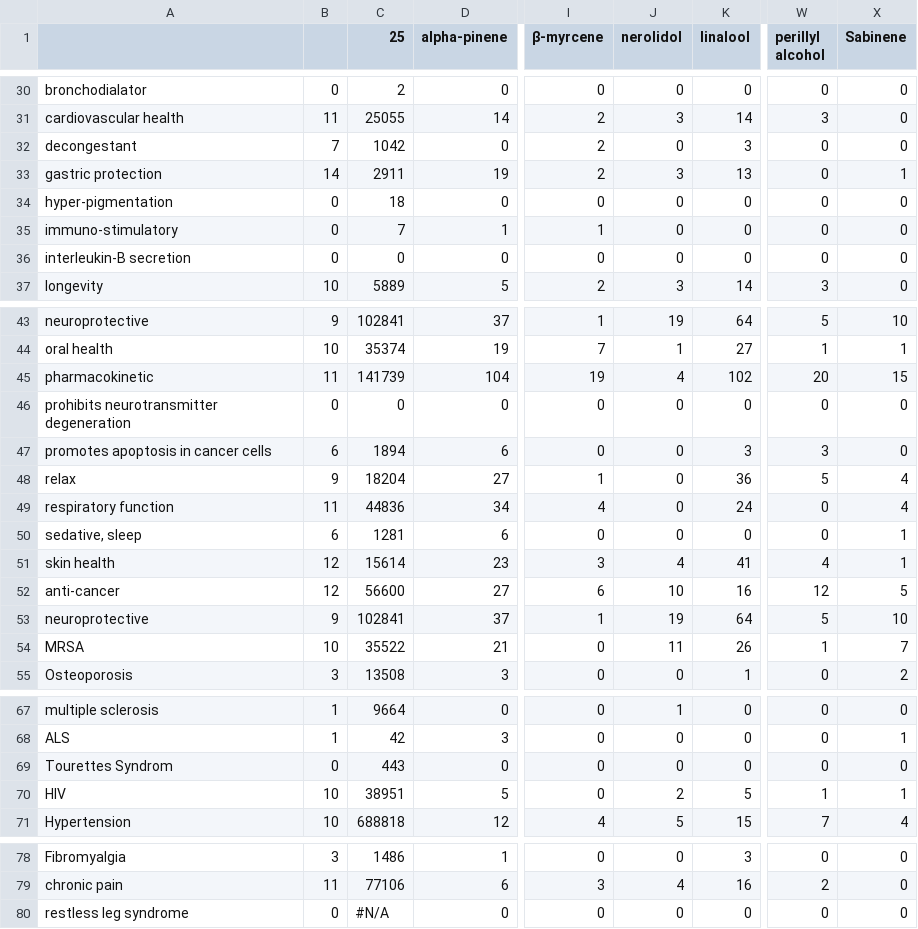
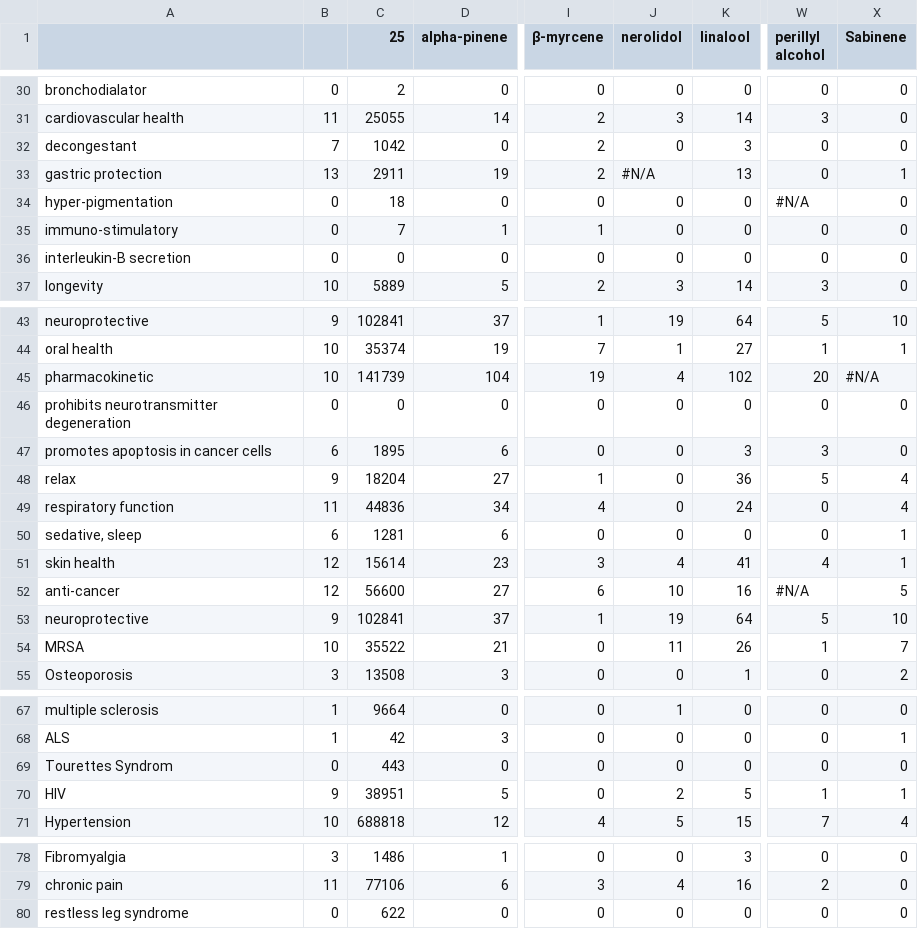
Before and after one commit to Terpedia/terpmed, a CSV file: data/results.csv, drawn as a sheet; only a part is shown, gaps mark what is left out; the diff covers the shown part only; the diff names each change by its address in the sheet, - before the commit and + after, or states it on an @@ line.

```diff
--- a/data/results.csv
+++ b/data/results.csv
-B33: 14
+B33: 13
-J33 (nerolidol): 3
+J33 (nerolidol): #N/A
-W34 (perillyl alcohol): 0
+W34 (perillyl alcohol): #N/A
-B45: 11
+B45: 10
-X45 (Sabinene): 15
+X45 (Sabinene): #N/A
-C47 (25): 1894
+C47 (25): 1895
-W52 (perillyl alcohol): 12
+W52 (perillyl alcohol): #N/A
-B70: 10
+B70: 9
-C80 (25): #N/A
+C80 (25): 622
```
Also changed, not shown: 24 edited cells elsewhere in this file, public/results.csv, 2 other files.
